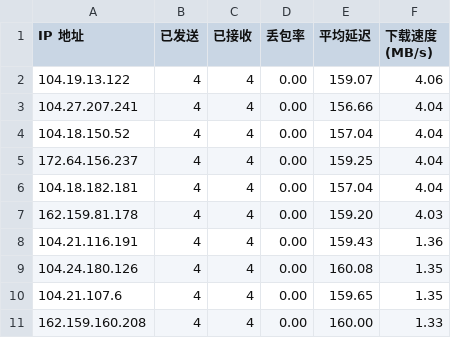
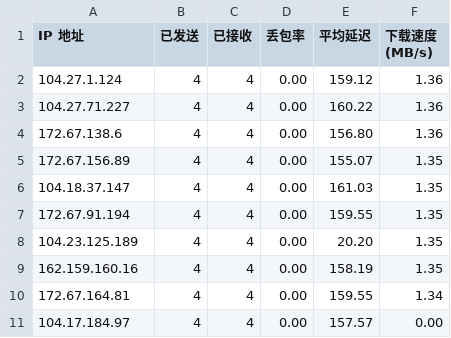
Before and after one commit to BetterAndBetterII/cloudflare_cdn_result, a CSV file: result.csv, drawn as a sheet.

Commit message:
Update Cloudflare CDN speed test result.

```diff
--- a/result.csv
+++ b/result.csv
@@ -1,11 +1,11 @@
 IP 地址,已发送,已接收,丢包率,平均延迟,下载速度 (MB/s)
-104.19.13.122,4,4,0.00,159.07,4.06
-104.27.207.241,4,4,0.00,156.66,4.04
-104.18.150.52,4,4,0.00,157.04,4.04
-172.64.156.237,4,4,0.00,159.25,4.04
-104.18.182.181,4,4,0.00,157.04,4.04
-162.159.81.178,4,4,0.00,159.20,4.03
-104.21.116.191,4,4,0.00,159.43,1.36
-104.24.180.126,4,4,0.00,160.08,1.35
-104.21.107.6,4,4,0.00,159.65,1.35
-162.159.160.208,4,4,0.00,160.00,1.33
+104.27.1.124,4,4,0.00,159.12,1.36
+104.27.71.227,4,4,0.00,160.22,1.36
+172.67.138.6,4,4,0.00,156.80,1.36
+172.67.156.89,4,4,0.00,155.07,1.35
+104.18.37.147,4,4,0.00,161.03,1.35
+172.67.91.194,4,4,0.00,159.55,1.35
+104.23.125.189,4,4,0.00,20.20,1.35
+162.159.160.16,4,4,0.00,158.19,1.35
+172.67.164.81,4,4,0.00,159.55,1.34
+104.17.184.97,4,4,0.00,157.57,0.00
```
